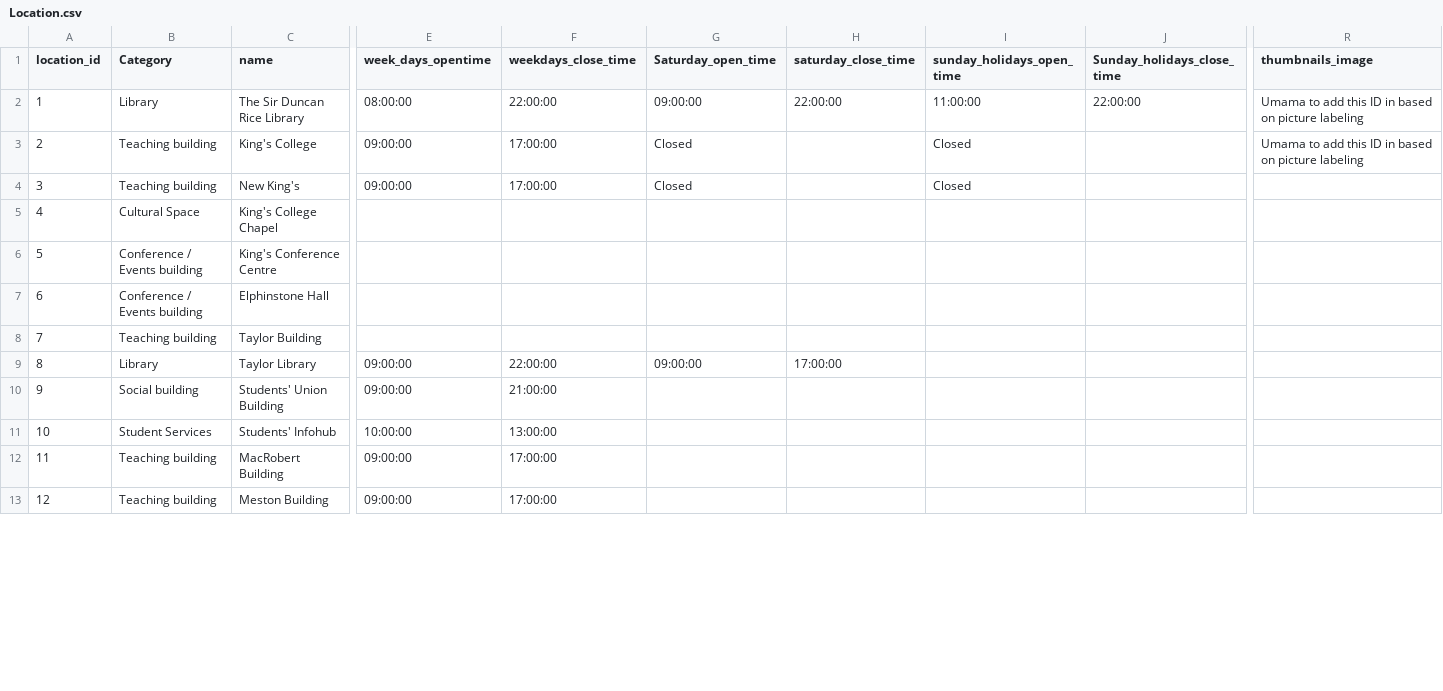
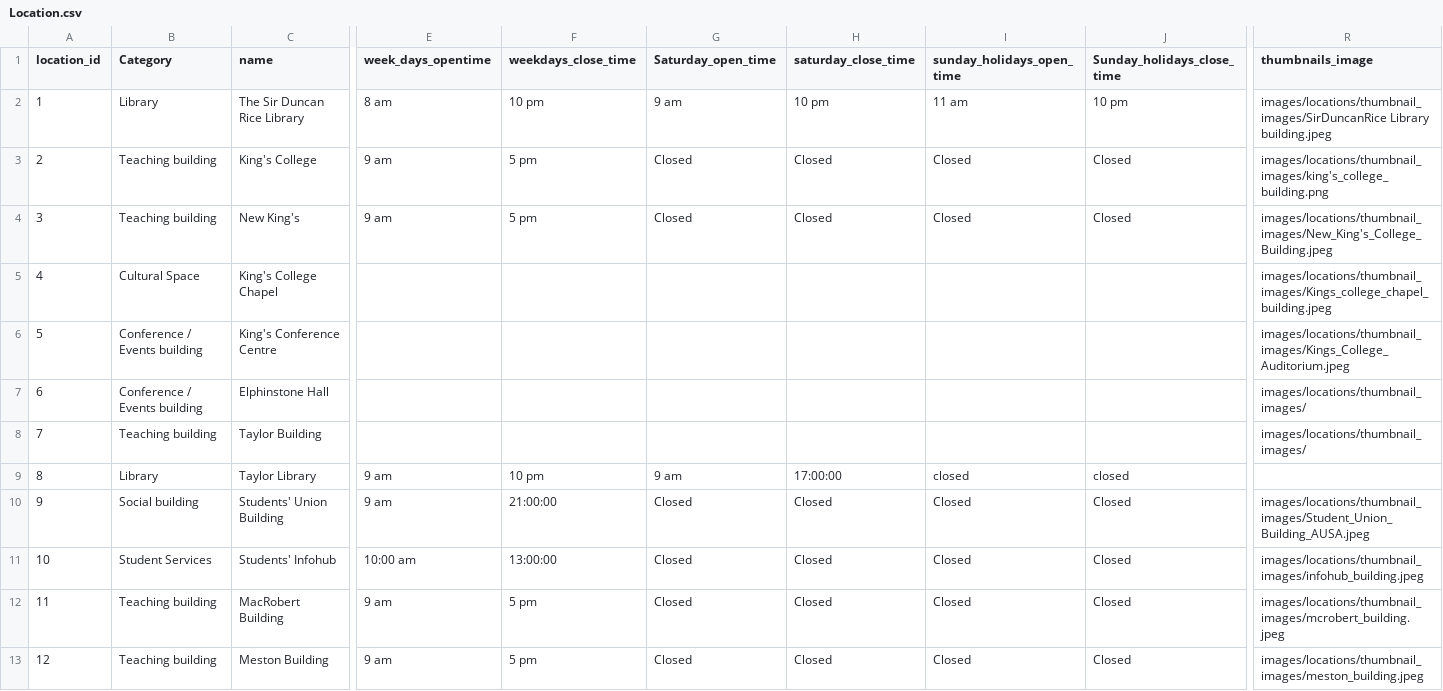
Before and after one commit to TeamBravoUoA/UoASensoryMap, a CSV file: data/Location.csv, drawn as a sheet; only a part is shown, gaps mark what is left out; the diff covers the shown part only; the diff names each change by its address in the sheet, - before the commit and + after, or states it on an @@ line.

Commit message:
Update location model, admin interface, and seed data workflow

```diff
--- a/data/Location.csv
+++ b/data/Location.csv
-E2 (week_days_opentime): 08:00:00
+E2 (week_days_opentime): 8 am
-F2 (weekdays_close_time): 22:00:00
+F2 (weekdays_close_time): 10 pm
-G2 (Saturday_open_time): 09:00:00
+G2 (Saturday_open_time): 9 am
-H2 (saturday_close_time): 22:00:00
+H2 (saturday_close_time): 10 pm
-I2 (sunday_holidays_open_time): 11:00:00
+I2 (sunday_holidays_open_time): 11 am
-J2 (Sunday_holidays_close_time): 22:00:00
+J2 (Sunday_holidays_close_time): 10 pm
-R2 (thumbnails_image): Umama to add this ID in based on picture labeling
+R2 (thumbnails_image): images/locations/thumbnail_images/SirDuncanRice Library building.jpeg
-E3:E4 (week_days_opentime): 09:00:00
+E3:E4 (week_days_opentime): 9 am
-F3:F4 (weekdays_close_time): 17:00:00
+F3:F4 (weekdays_close_time): 5 pm
-H3:H4 (saturday_close_time): (empty)
+H3:H4 (saturday_close_time): Closed
-J3:J4 (Sunday_holidays_close_time): (empty)
+J3:J4 (Sunday_holidays_close_time): Closed
-R3 (thumbnails_image): Umama to add this ID in based on picture labeling
+R3 (thumbnails_image): images/locations/thumbnail_images/king's_college_building.png
-R4 (thumbnails_image): (empty)
+R4 (thumbnails_image): images/locations/thumbnail_images/New_King's_College_Building.jpeg
-R5 (thumbnails_image): (empty)
+R5 (thumbnails_image): images/locations/thumbnail_images/Kings_college_chapel_building.jpeg
-R6 (thumbnails_image): (empty)
+R6 (thumbnails_image): images/locations/thumbnail_images/Kings_College_Auditorium.jpeg
-R7:R8 (thumbnails_image): (empty)
+R7:R8 (thumbnails_image): images/locations/thumbnail_images/
-E9:E10 (week_days_opentime): 09:00:00
+E9:E10 (week_days_opentime): 9 am
-F9 (weekdays_close_time): 22:00:00
+F9 (weekdays_close_time): 10 pm
-G9 (Saturday_open_time): 09:00:00
+G9 (Saturday_open_time): 9 am
-I9 (sunday_holidays_open_time): (empty)
+I9 (sunday_holidays_open_time): closed
-J9 (Sunday_holidays_close_time): (empty)
+J9 (Sunday_holidays_close_time): closed
-G10:G13 (Saturday_open_time): (empty)
+G10:G13 (Saturday_open_time): Closed
-H10:H13 (saturday_close_time): (empty)
+H10:H13 (saturday_close_time): Closed
-I10:I13 (sunday_holidays_open_time): (empty)
+I10:I13 (sunday_holidays_open_time): Closed
-J10:J13 (Sunday_holidays_close_time): (empty)
+J10:J13 (Sunday_holidays_close_time): Closed
-R10 (thumbnails_image): (empty)
+R10 (thumbnails_image): images/locations/thumbnail_images/Student_Union_Building_AUSA.jpeg
-E11 (week_days_opentime): 10:00:00
+E11 (week_days_opentime): 10:00 am
-R11 (thumbnails_image): (empty)
+R11 (thumbnails_image): images/locations/thumbnail_images/infohub_building.jpeg
-E12:E13 (week_days_opentime): 09:00:00
+E12:E13 (week_days_opentime): 9 am
-F12:F13 (weekdays_close_time): 17:00:00
+F12:F13 (weekdays_close_time): 5 pm
-R12 (thumbnails_image): (empty)
+R12 (thumbnails_image): images/locations/thumbnail_images/mcrobert_building.jpeg
-R13 (thumbnails_image): (empty)
+R13 (thumbnails_image): images/locations/thumbnail_images/meston_building.jpeg
```
Also changed, not shown: 4 added rows and 78 edited cells elsewhere in this file, 7 other files.
